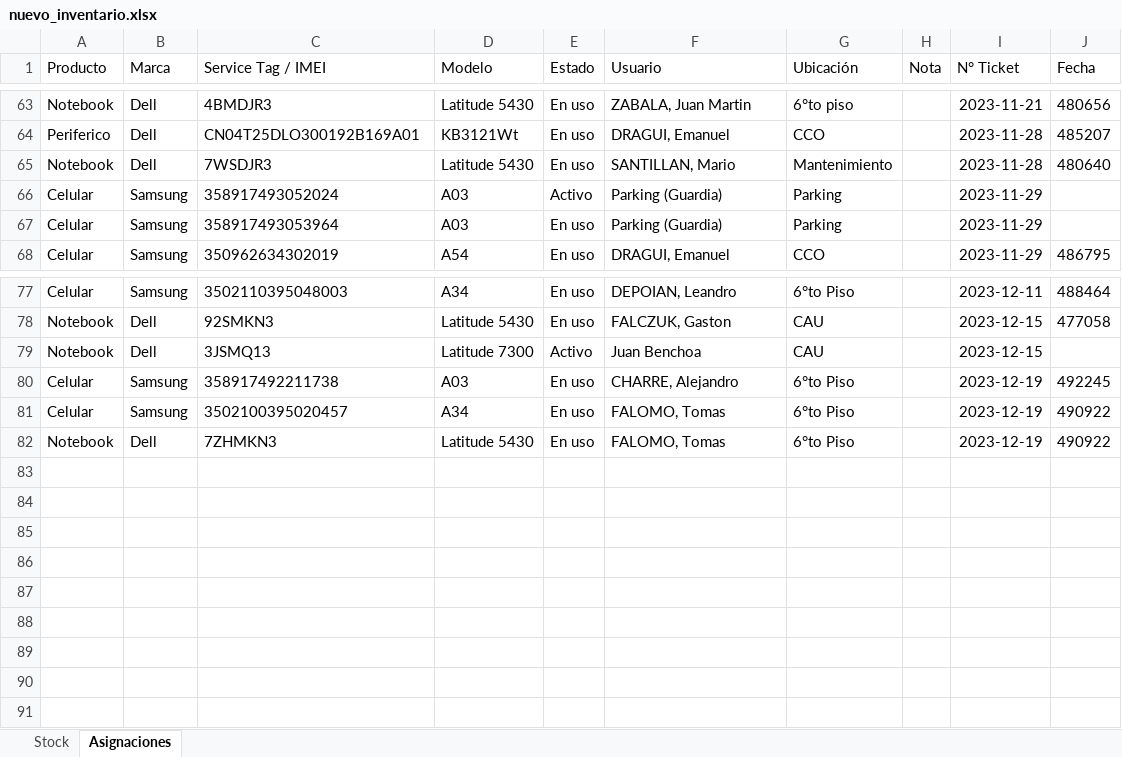
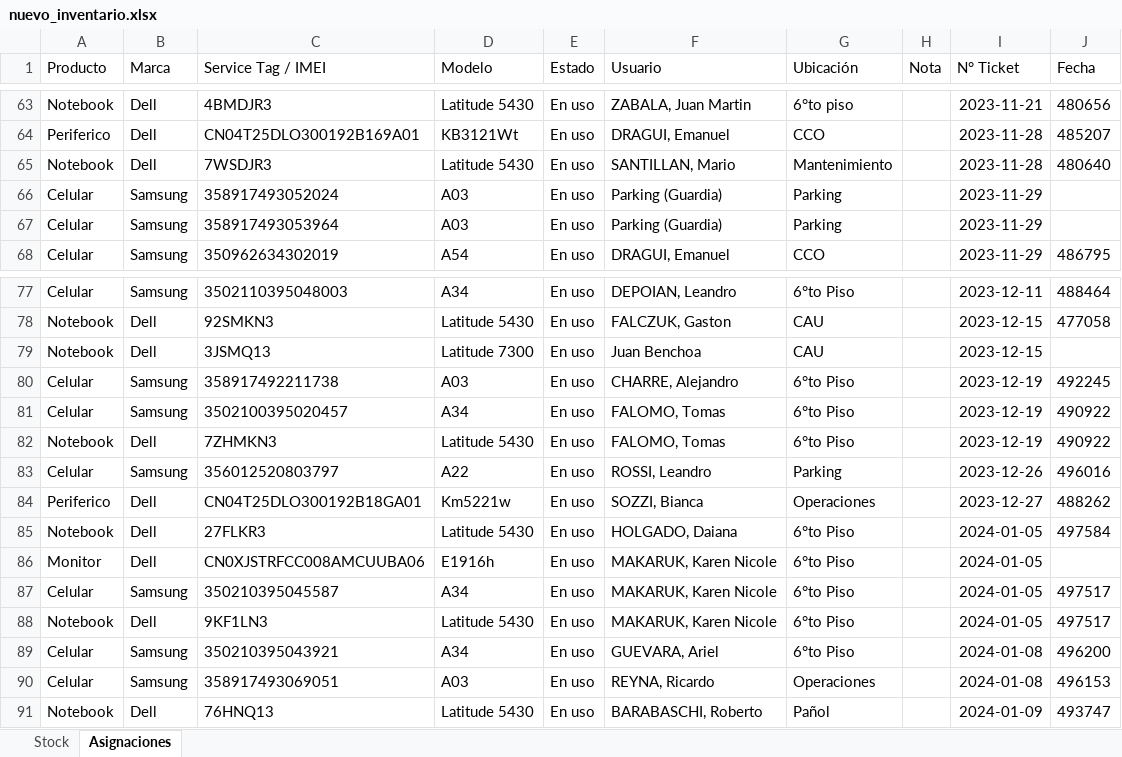
Before and after one commit to nicolasgonzalez98/inventario-aep, an Excel workbook: stockcau/static/nuevo_inventario.xlsx, sheet Asignaciones, drawn as a sheet; only a part is shown, gaps mark what is left out; values as stored, in another font and other column widths than the file's, no borders; the diff names each change by its address in the sheet, - before the commit and + after, or states it on an @@ line.

```diff
--- a/stockcau/static/nuevo_inventario.xlsx (sheet Asignaciones)
+++ b/stockcau/static/nuevo_inventario.xlsx (sheet Asignaciones)
-E66 (Estado): Activo
+E66 (Estado): En uso
-E79 (Estado): Activo
+E79 (Estado): En uso
+row 83: Celular | Samsung | 356012520803797 | A22 | En uso | ROSSI, Leandro | Parking |  | 2023-12-26 | 496016
+row 84: Periferico | Dell | CN04T25DLO300192B18GA01 | Km5221w | En uso | SOZZI, Bianca | Operaciones |  | 2023-12-27 | 488262
+row 85: Notebook | Dell | 27FLKR3 | Latitude 5430 | En uso | HOLGADO, Daiana | 6°to Piso |  | 2024-01-05 | 497584
+row 86: Monitor | Dell | CN0XJSTRFCC008AMCUUBA06 | E1916h | En uso | MAKARUK, Karen Nicole | 6°to Piso |  | 2024-01-05
+row 87: Celular | Samsung | 350210395045587 | A34 | En uso | MAKARUK, Karen Nicole | 6°to Piso |  | 2024-01-05 | 497517
+row 88: Notebook | Dell | 9KF1LN3 | Latitude 5430 | En uso | MAKARUK, Karen Nicole | 6°to Piso |  | 2024-01-05 | 497517
+row 89: Celular | Samsung | 350210395043921 | A34 | En uso | GUEVARA, Ariel | 6°to Piso |  | 2024-01-08 | 496200
+row 90: Celular | Samsung | 358917493069051 | A03 | En uso | REYNA, Ricardo | Operaciones |  | 2024-01-08 | 496153
+row 91: Notebook | Dell | 76HNQ13 | Latitude 5430 | En uso | BARABASCHI, Roberto | Pañol |  | 2024-01-09 | 493747
```
Also changed, not shown: sheet Stock, 1 other file.
